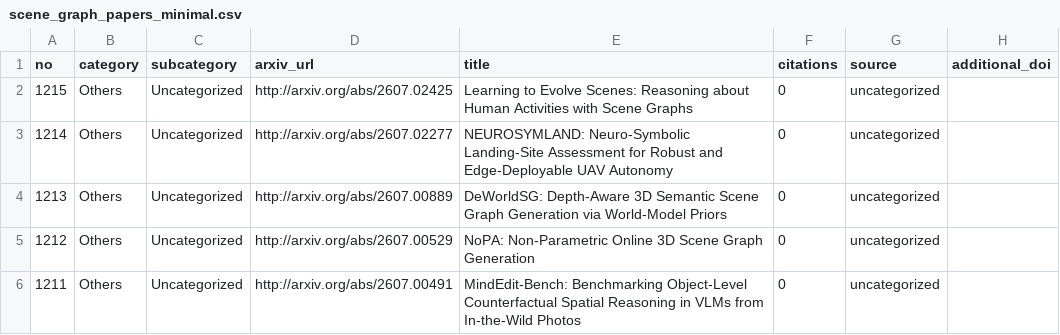
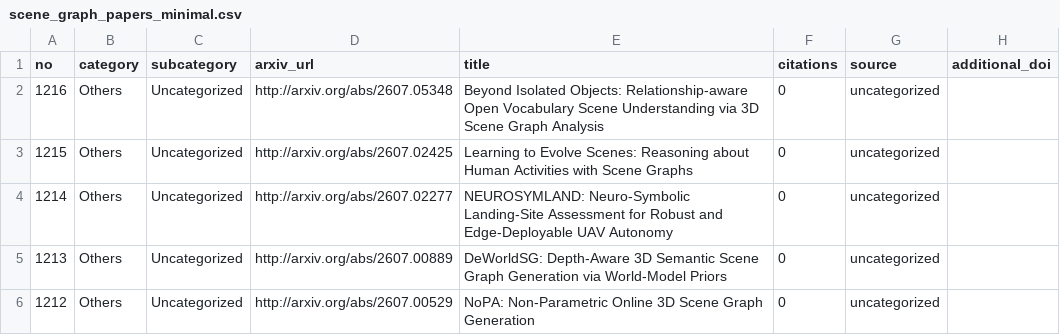
Before and after one commit to blu-y/all-scene-graph-papers, a CSV file: csvs/scene_graph_papers_minimal.csv, drawn as a sheet; only a part is shown; the shorter side is filled out with more unchanged rows.

```diff
--- a/csvs/scene_graph_papers_minimal.csv
+++ b/csvs/scene_graph_papers_minimal.csv
@@ -1,2 +1,3 @@
 no,category,subcategory,arxiv_url,title,citations,source,additional_doi
+1216,Others,Uncategorized,http://arxiv.org/abs/2607.05348 ,Beyond Isolated Objects: Relationship-aware Open Vocabulary Scene Understanding via 3D Scene Graph Analysis,0,uncategorized,
 1215,Others,Uncategorized,http://arxiv.org/abs/2607.02425 ,Learning to Evolve Scenes: Reasoning about Human Activities with Scene Graphs,0,uncategorized,
```
Also changed, not shown: 5 other files.
